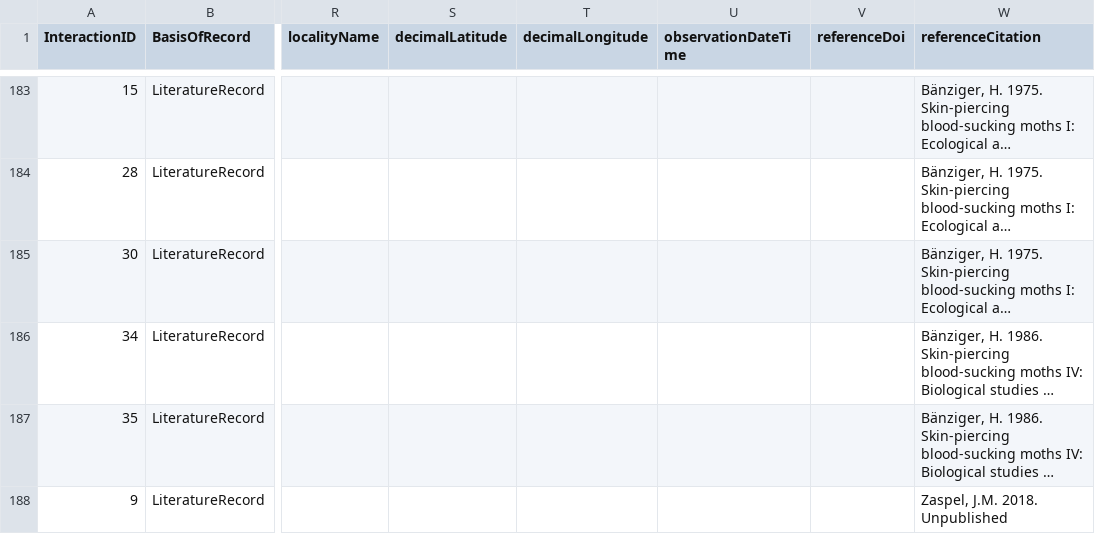
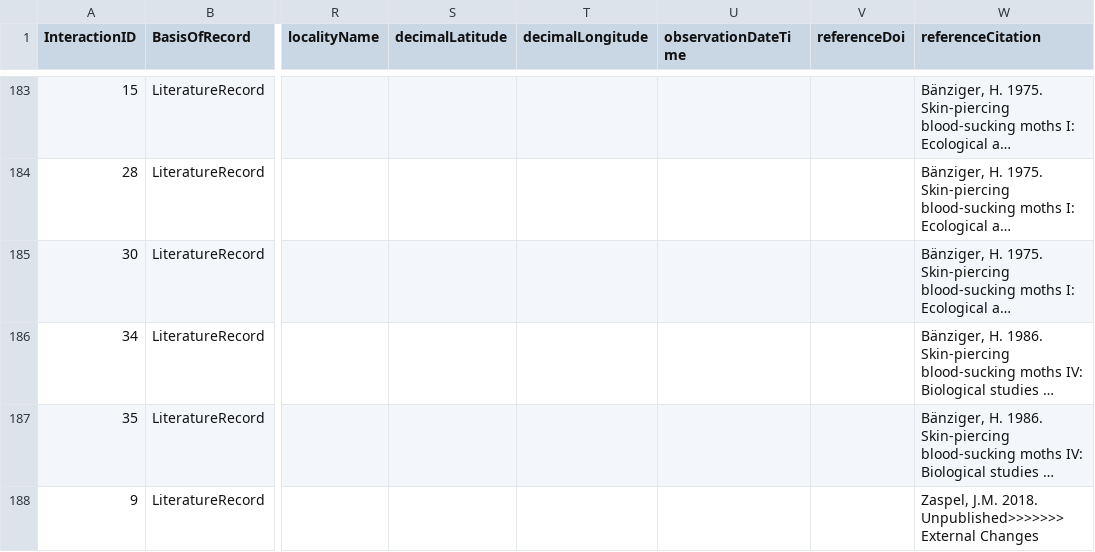
Before and after one commit to seltmann/ParasiteTracker-Globi, a TSV file: interactions.tsv, drawn as a sheet; only a part is shown, gaps mark what is left out; long unchanged cells end in …; the diff names each change by its address in the sheet, - before the commit and + after, or states it on an @@ line.

```diff
--- a/interactions.tsv
+++ b/interactions.tsv
-W188 (referenceCitation): Zaspel, J.M. 2018. Unpublished
+W188 (referenceCitation): Zaspel, J.M. 2018. Unpublished>>>>>>> External Changes
```
